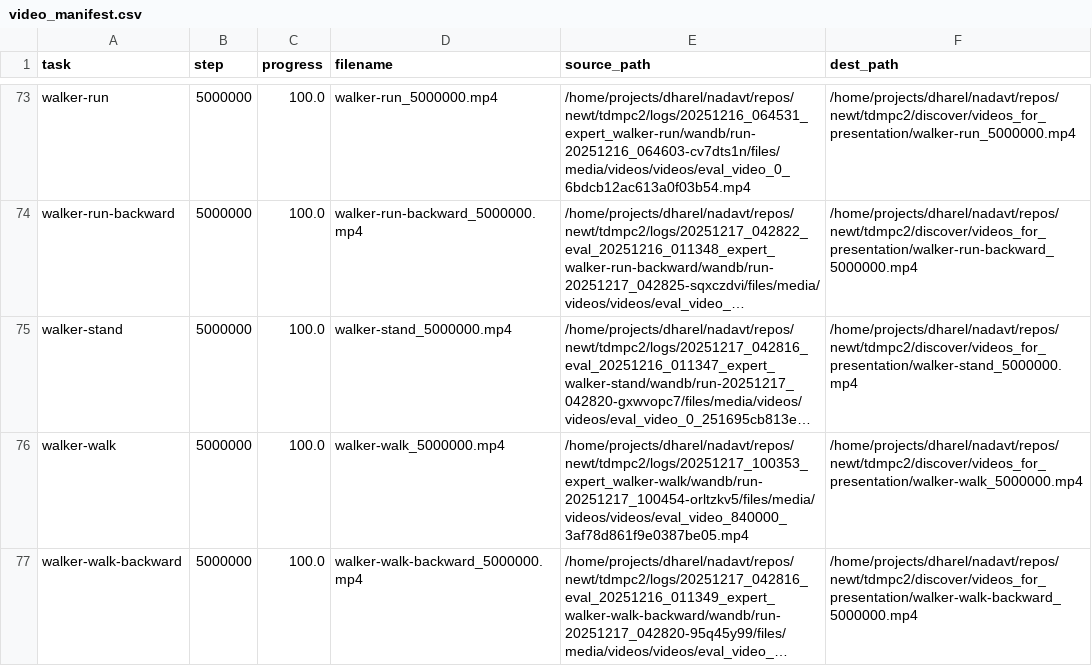
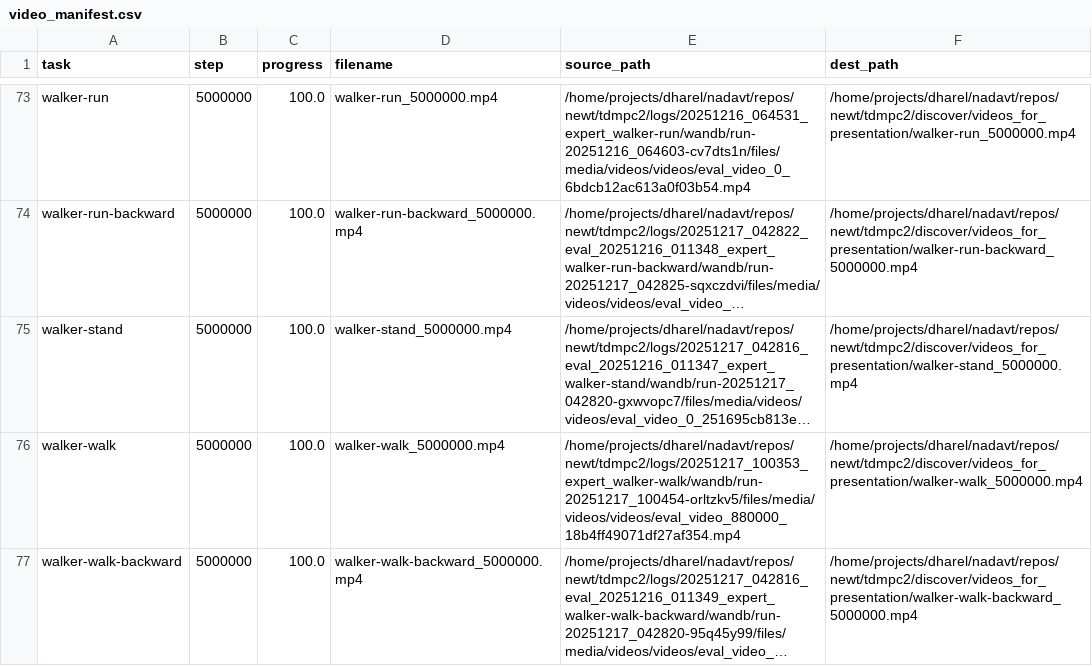
Before and after one commit to keyboardAnt/newt, a CSV file: tdmpc2/discover/videos_for_presentation/video_manifest.csv, drawn as a sheet; only a part is shown, gaps mark what is left out; long unchanged cells end in …; the diff covers the shown part only; the diff names each change by its address in the sheet, - before the commit and + after, or states it on an @@ line.

Commit message:
Update browse_runs notebook and video presentation files for evaluation consistency
- Incremented the count of local runs found in the browse_runs notebook.
- Updated video paths in multiple presentation files to reflect the latest evaluation runs.
- Added new video files for tasks, including mw-pick-place and mw-push-wall, to the presentation directory.
- Adjusted the video manifest to ensure accurate tracking of available videos and their corresponding paths.
- Updated the runs_cache metadata to capture the most recent timestamp for better tracking of run data.
- Modified the evaluation script timestamp to reflect the latest generation time.

```diff
--- a/tdmpc2/discover/videos_for_presentation/video_manifest.csv
+++ b/tdmpc2/discover/videos_for_presentation/video_manifest.csv
-E76 (source_path): /home/projects/dharel/nadavt/repos/newt/tdmpc2/logs/20251217_100353_expert_walker-walk/wandb/run-20251217_100454-orltzkv5/files/media/videos/videos/eval_video_840000_3af78d861f9e0387be05.mp4
+E76 (source_path): /home/projects/dharel/nadavt/repos/newt/tdmpc2/logs/20251217_100353_expert_walker-walk/wandb/run-20251217_100454-orltzkv5/files/media/videos/videos/eval_video_880000_18b4ff49071df27af354.mp4
```
Also changed, not shown: 18 edited cells elsewhere in this file, 12 other files.
